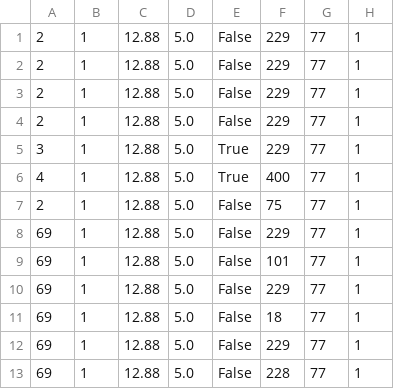
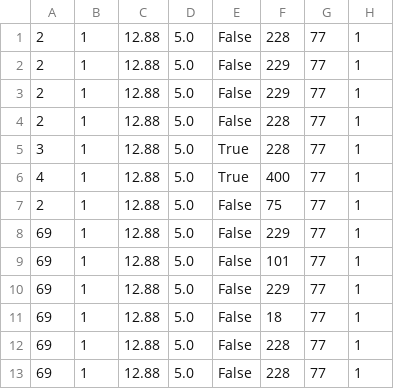
Before and after one commit to extragravee/COMP20003, a CSV file: project1/infile.csv, drawn as a sheet; only a part is shown; the diff names each change by its address in the sheet, - before the commit and + after, or states it on an @@ line.

```diff
--- a/project1/infile.csv
+++ b/project1/infile.csv
-F1: 229
+F1: 228
-F4:F5: 229
+F4:F5: 228
-F12: 229
+F12: 228
```
Also changed, not shown: 15 other files.
